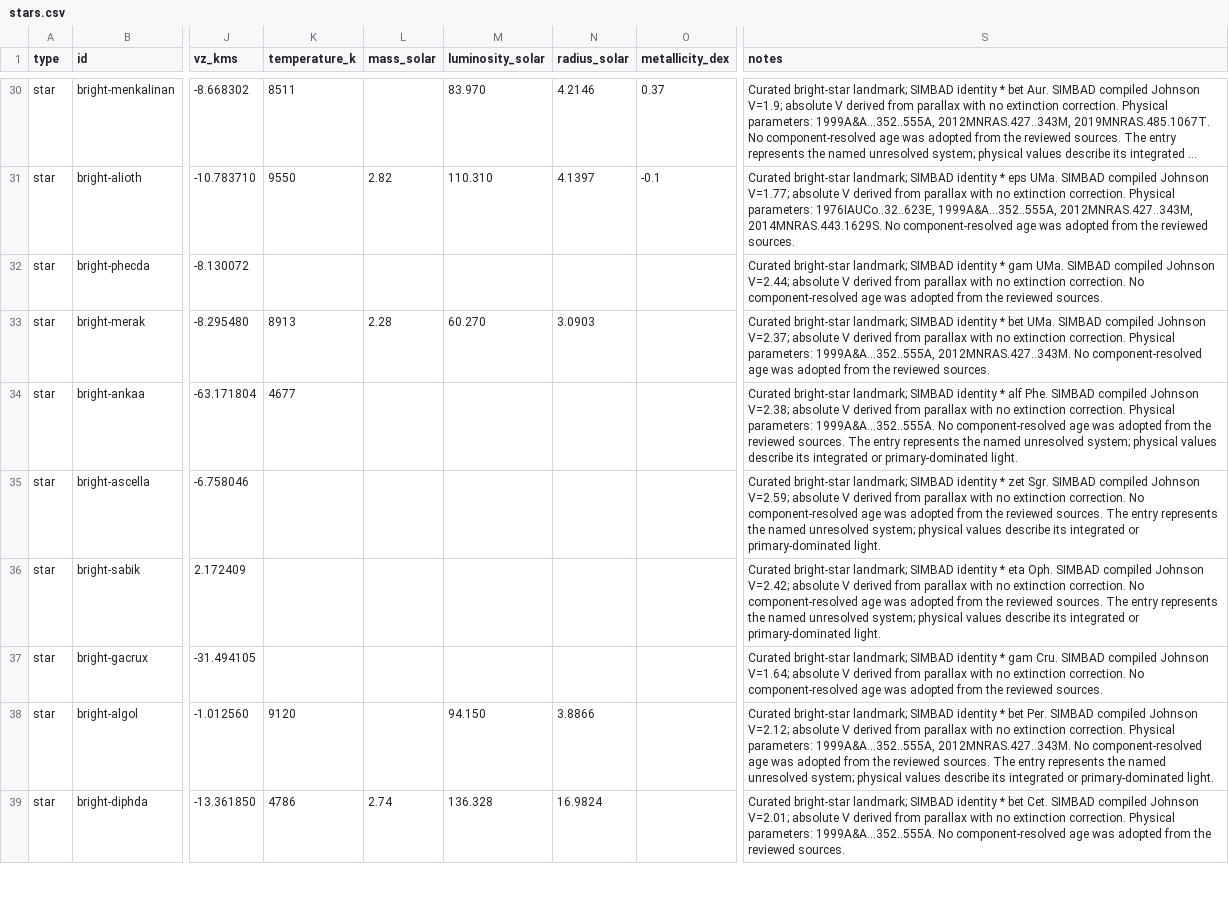
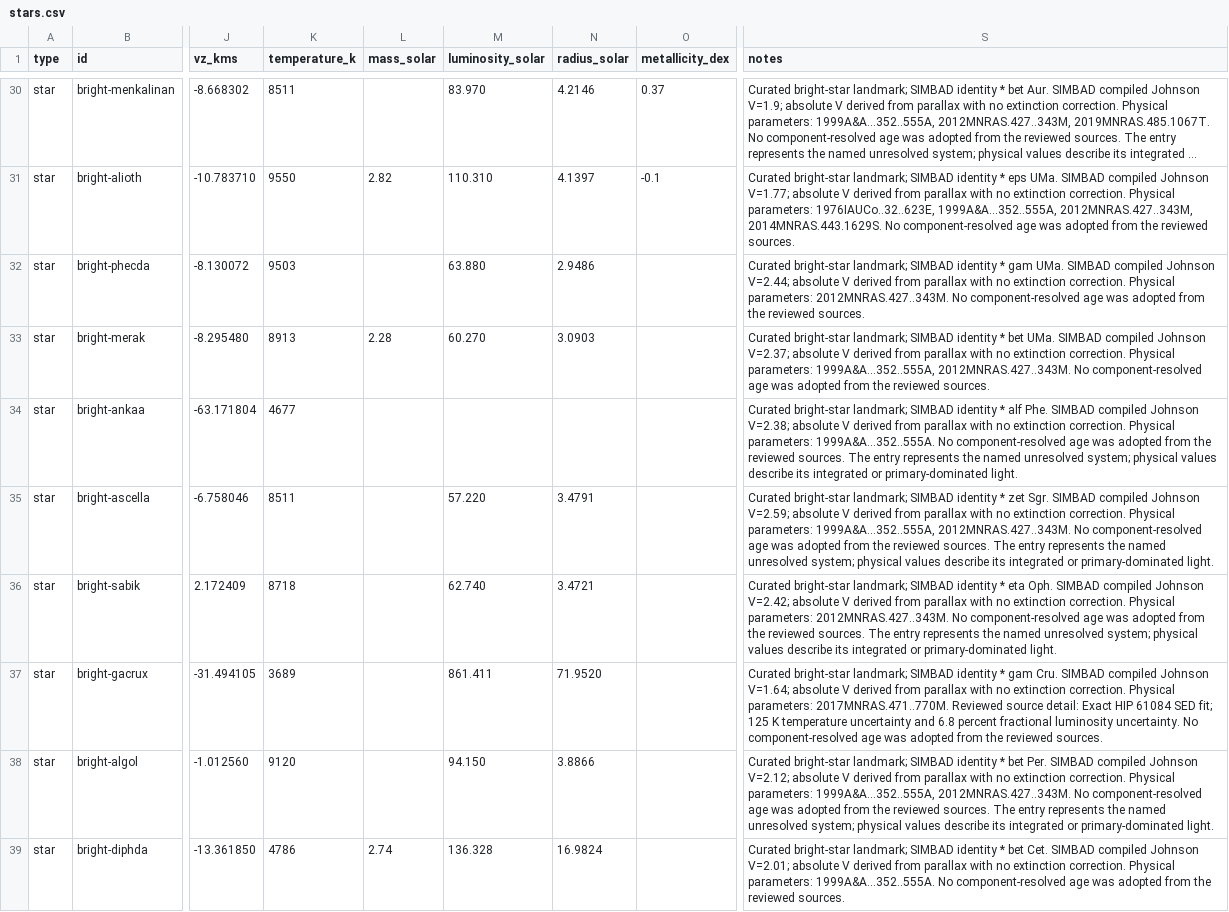
Before and after one commit to reery/Star-View, a CSV file: src/data/catalogs/bright-stars/stars.csv, drawn as a sheet; only a part is shown, gaps mark what is left out; long unchanged cells end in …; the diff covers the shown part only; the diff names each change by its address in the sheet, - before the commit and + after, or states it on an @@ line.

Commit message:
catalog and grid improvements

```diff
--- a/src/data/catalogs/bright-stars/stars.csv
+++ b/src/data/catalogs/bright-stars/stars.csv
-K32 (temperature_k): (empty)
+K32 (temperature_k): 9503
-M32 (luminosity_solar): (empty)
+M32 (luminosity_solar): 63.880
-N32 (radius_solar): (empty)
+N32 (radius_solar): 2.9486
-S32 (notes): …extinction correction. No component-resolved…
+S32 (notes): …extinction correction. Physical parameters: 2012MNRAS.427..343M. No component-resolved…
-K35 (temperature_k): (empty)
+K35 (temperature_k): 8511
-M35 (luminosity_solar): (empty)
+M35 (luminosity_solar): 57.220
-N35 (radius_solar): (empty)
+N35 (radius_solar): 3.4791
-S35 (notes): …extinction correction. No component-resolved…
+S35 (notes): …extinction correction. Physical parameters: 1999A&A...352..555A, 2012MNRAS.427..343M. No component-resolved…
-K36 (temperature_k): (empty)
+K36 (temperature_k): 8718
-M36 (luminosity_solar): (empty)
+M36 (luminosity_solar): 62.740
-N36 (radius_solar): (empty)
+N36 (radius_solar): 3.4721
-S36 (notes): …extinction correction. No component-resolved…
+S36 (notes): …extinction correction. Physical parameters: 2012MNRAS.427..343M. No component-resolved…
-K37 (temperature_k): (empty)
+K37 (temperature_k): 3689
-M37 (luminosity_solar): (empty)
+M37 (luminosity_solar): 861.411
-N37 (radius_solar): (empty)
+N37 (radius_solar): 71.9520
-S37 (notes): …extinction correction. No component-resolved…
+S37 (notes): …extinction correction. Physical parameters: 2017MNRAS.471..770M. Reviewed source detail: Exact HIP 61084 SED fit; 125 K temperature uncertainty and 6.8 percent fractional luminosity uncertainty. No component-resolved…
```
Also changed, not shown: 128 edited cells elsewhere in this file, catalog-work/bright-stars/fundamental.csv, catalog-work/bright-stars/massive.csv, 12 other files.
